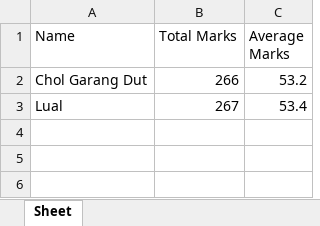
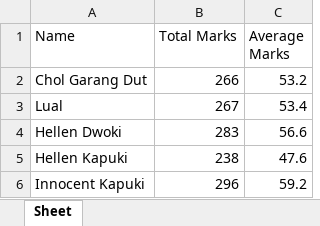
Before and after one commit to cholg2003/fumes, an Excel workbook: exam_results.xlsx, sheet Sheet, drawn as a sheet; values as stored, in another font and other column widths than the file's, no borders; the diff names each change by its address in the sheet, - before the commit and + after, or states it on an @@ line.

```diff
--- a/exam_results.xlsx (sheet Sheet)
+++ b/exam_results.xlsx (sheet Sheet)
+row 4: Hellen Dwoki | 283 | 56.6
+row 5: Hellen Kapuki | 238 | 47.6
+row 6: Innocent Kapuki | 296 | 59.2
```
Also changed, not shown: 6 other files.
